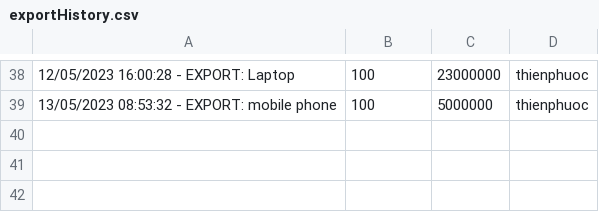
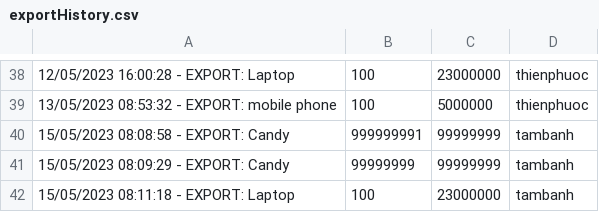
Before and after one commit to thienphuoc261/casestudymodule2, a CSV file: out/production/New folder (2)/data/exportHistory.csv, drawn as a sheet; only a part is shown, gaps mark what is left out.

```diff
--- a/out/production/New folder (2)/data/exportHistory.csv
+++ b/out/production/New folder (2)/data/exportHistory.csv
@@ -39 +39,4 @@
 13/05/2023 08:53:32 - EXPORT: mobile phone, 100, 5000000,thienphuoc
+15/05/2023 08:08:58 - EXPORT: Candy, 999999991, 99999999,tambanh
+15/05/2023 08:09:29 - EXPORT: Candy, 99999999, 99999999,tambanh
+15/05/2023 08:11:18 - EXPORT: Laptop, 100, 23000000,tambanh
```
Also changed, not shown: Case Study Module 2/untitled/src/data/data.csv, Case Study Module 2/untitled/src/data/exportHistory.csv, 21 other files.
